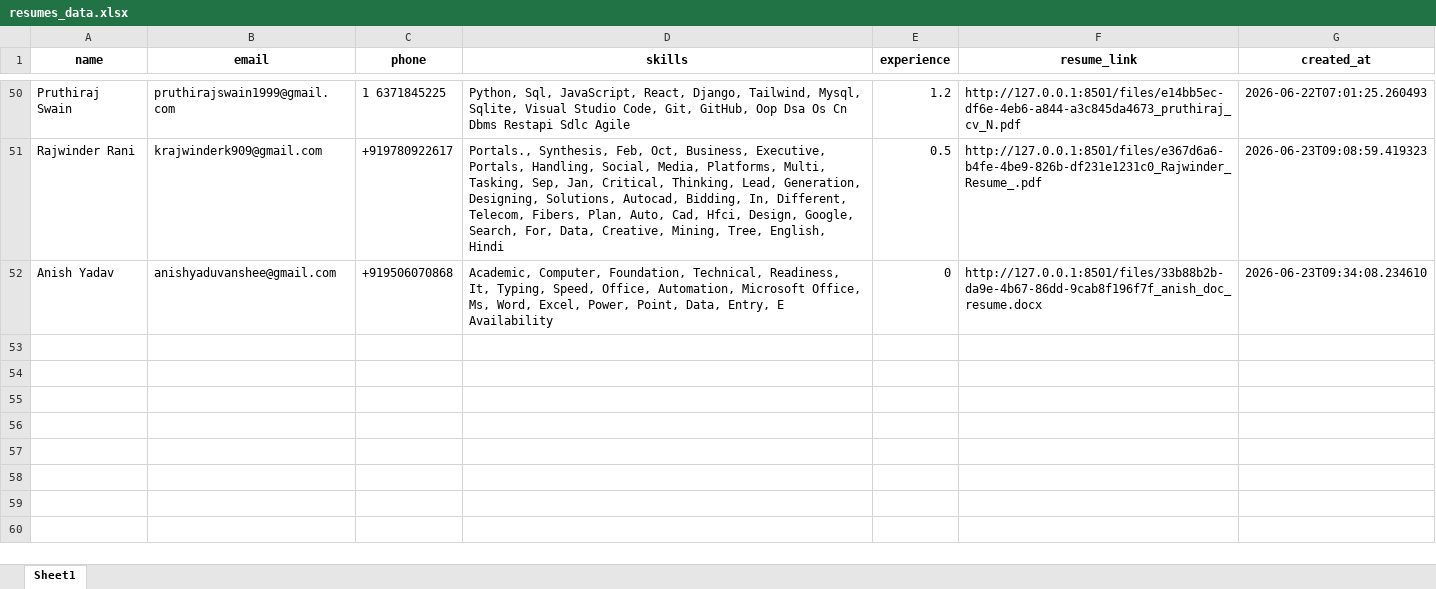
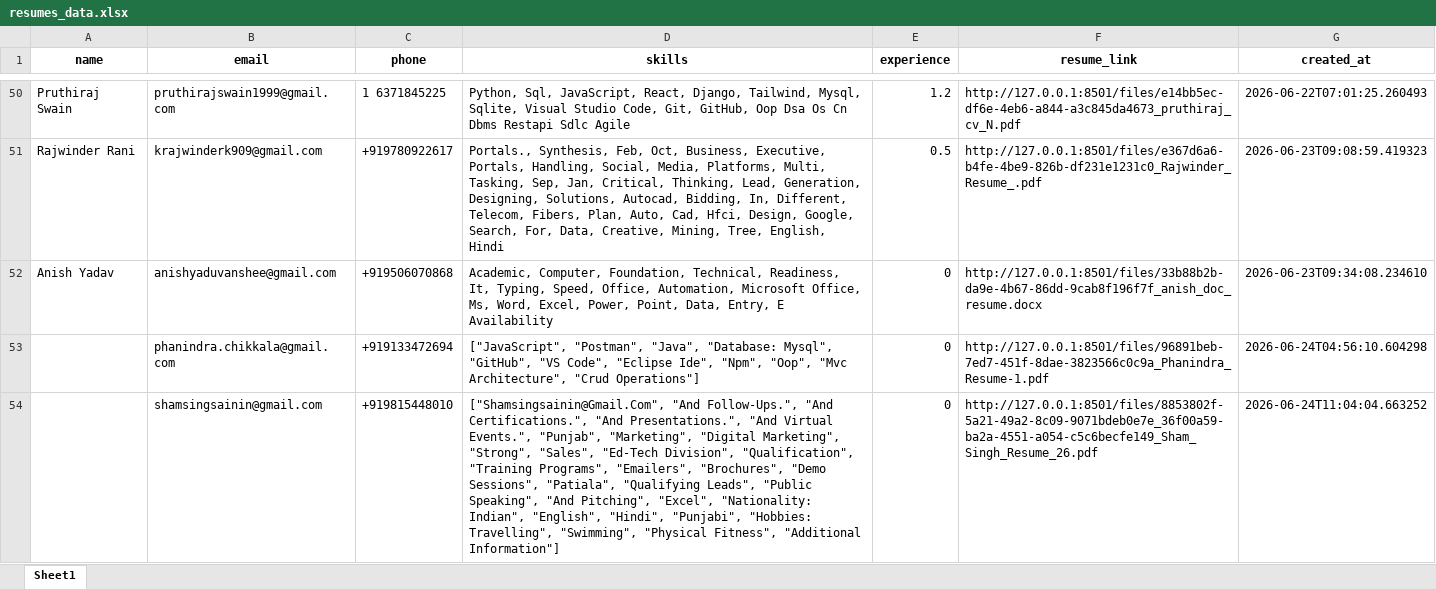
Before and after one commit to sakshidangi002/Resumes-analyzer, an Excel workbook: deploy/SoftwizApp/backend/data/resumes_data.xlsx, sheet Sheet1, drawn as a sheet; only a part is shown, gaps mark what is left out; values as stored, in another font and other column widths than the file's, no borders; the diff names each change by its address in the sheet, - before the commit and + after, or states it on an @@ line.

```diff
--- a/deploy/SoftwizApp/backend/data/resumes_data.xlsx (sheet Sheet1)
+++ b/deploy/SoftwizApp/backend/data/resumes_data.xlsx (sheet Sheet1)
+row 53:  | phanindra.chikkala@gmail.com | +919133472694 | ["JavaScript", "Postman", "Java", "Database: Mysql", "GitHub", "VS Code", "Eclipse Ide", "Npm", "Oop", "Mvc Architecture", "Crud Operations"] | 0 | http://127.0.0.1:8501/files/96891beb-7ed7-451f-8dae-3823566c0c9a_Phanindra_Resume-1.pdf | 2026-06-24T04:56:10.604298
+row 54:  | shamsingsainin@gmail.com | +919815448010 | ["Shamsingsainin@Gmail.Com", "And Follow-Ups.", "And Certifications.", "And Presentations.", "And Virtual Events.", "Punjab", "Marketing", "Digital Marketing", "Strong", "Sales", "Ed-Tech Division", "Qualification", "Training Programs", "Emailers", "Brochures", "Demo Sessions", "Patiala", "Qualifying Leads", "Public Speaking", "And Pitching", "Excel", "Nationality: Indian", "English", "Hindi", "Punjabi", "Hobbies: Travelling", "Swimming", "Physical Fitness", "Additional Information"] | 0 | http://127.0.0.1:8501/files/8853802f-5a21-49a2-8c09-9071bdeb0e7e_36f00a59-ba2a-4551-a054-c5c6becfe149_Sham_Singh_Resume_26.pdf | 2026-06-24T11:04:04.663252
```
Also changed, not shown: 35 other files.
